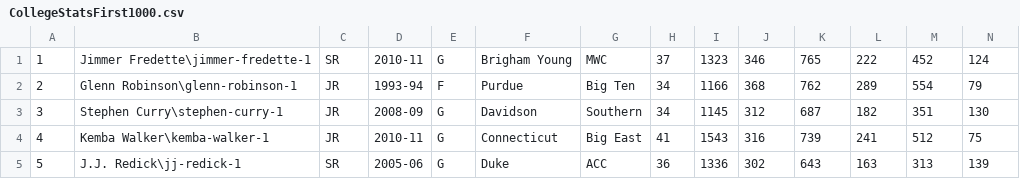
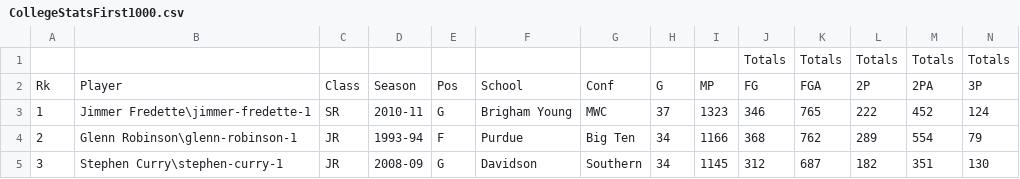
Before and after one commit to ArnoVDC/NBAStats, a CSV file: ConvertCSV/ConvertCSV/CollegeStatsFirst1000.csv, drawn as a sheet; only a part is shown; the shorter side is filled out with more unchanged rows; rows hold the shown columns only; the diff names each change by its address in the sheet, - before the commit and + after, or states it on an @@ line.

Commit message:
CSV converter update + stats added
7100 - college stats records
Full file is in application files

```diff
--- a/ConvertCSV/ConvertCSV/CollegeStatsFirst1000.csv
+++ b/ConvertCSV/ConvertCSV/CollegeStatsFirst1000.csv
+row 1:  |  |  |  |  |  |  |  |  | Totals | Totals | Totals | Totals | Totals
+row 2: Rk | Player | Class | Season | Pos | School | Conf | G | MP | FG | FGA | 2P | 2PA | 3P
```
Also changed, not shown: 8 other files.
